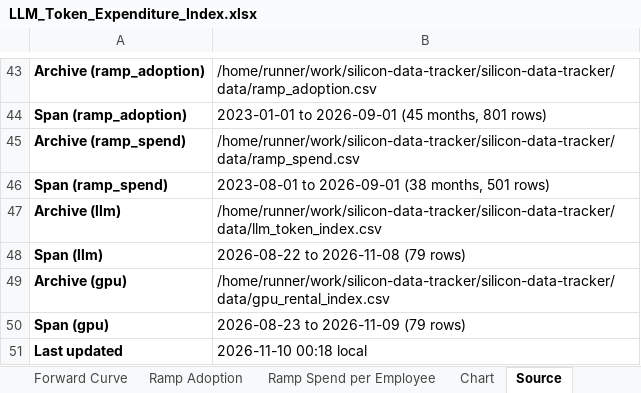
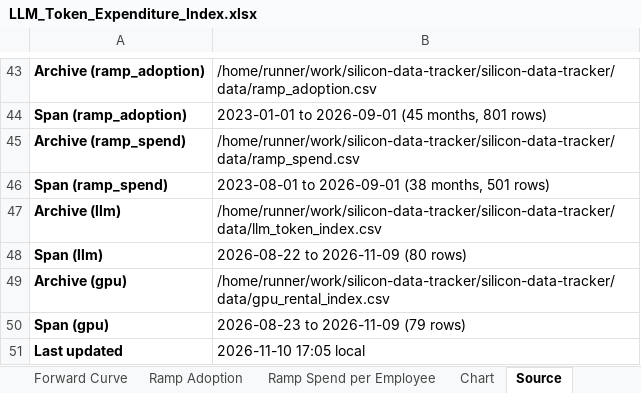
Before and after one commit to xcidjazz/silicon-data-tracker, an Excel workbook: LLM_Token_Expenditure_Index.xlsx, sheet Source, drawn as a sheet; only a part is shown, gaps mark what is left out; values as stored, in another font and other column widths than the file's, no borders; the diff names each change by its address in the sheet, - before the commit and + after, or states it on an @@ line.

```diff
--- a/LLM_Token_Expenditure_Index.xlsx (sheet Source)
+++ b/LLM_Token_Expenditure_Index.xlsx (sheet Source)
-B48: 2026-08-22 to 2026-11-08 (79 rows)
+B48: 2026-08-22 to 2026-11-09 (80 rows)
-B51: 2026-11-10 00:18 local
+B51: 2026-11-10 17:05 local
```
Also changed, not shown: sheet Daily Index, charts or pictures, 1 other file.
